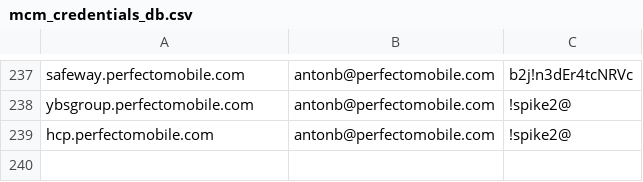
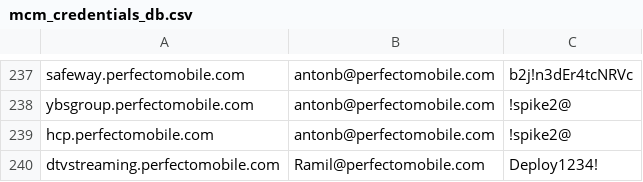
Before and after one commit to PerfectoMobileDev/healthcheck, a CSV file: mcm_credentials_db.csv, drawn as a sheet; only a part is shown, gaps mark what is left out; the diff names each change by its address in the sheet, - before the commit and + after, or states it on an @@ line.

Commit message:
wi-fi handling: add creds for dtvstreaming cloud

```diff
--- a/mcm_credentials_db.csv
+++ b/mcm_credentials_db.csv
+row 240: dtvstreaming.perfectomobile.com | Ramil@perfectomobile.com | Deploy1234!
```
